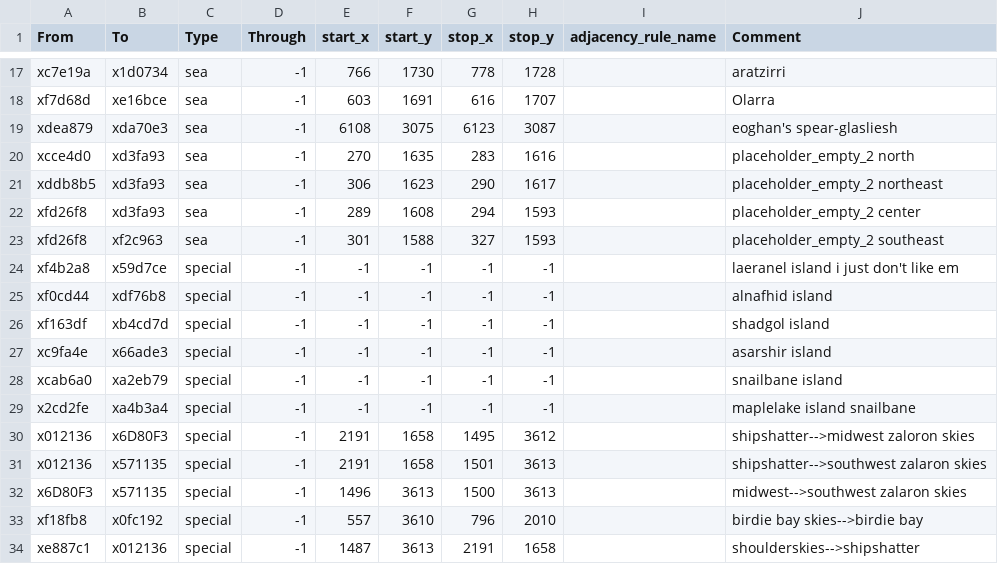
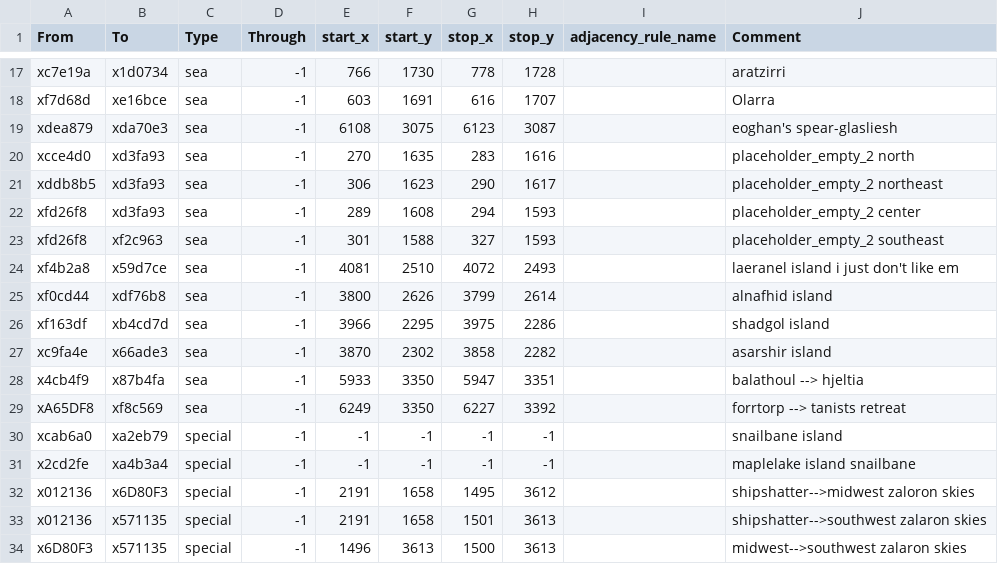
Before and after one commit to Kingbobman/Exether, a CSV file: map_data/adjacencies.csv, drawn as a sheet; only a part is shown, gaps mark what is left out; the shorter side is filled out with more unchanged rows.

Commit message:
adjacencies etc

```diff
--- a/map_data/adjacencies.csv
+++ b/map_data/adjacencies.csv
@@ -23,6 +23,8 @@ xfd26f8,xd3fa93,sea,-1,289,1608,294,1593,,placeholder_empty_2 center
 xfd26f8,xf2c963,sea,-1,301,1588,327,1593,,placeholder_empty_2 southeast
-xf4b2a8,x59d7ce,special,-1,-1,-1,-1,-1,,laeranel island i just don't like em
-xf0cd44,xdf76b8,special,-1,-1,-1,-1,-1,,alnafhid island
-xf163df,xb4cd7d,special,-1,-1,-1,-1,-1,,shadgol island
-xc9fa4e,x66ade3,special,-1,-1,-1,-1,-1,,asarshir island
+xf4b2a8,x59d7ce,sea,-1,4081,2510,4072,2493,,laeranel island i just don't like em
+xf0cd44,xdf76b8,sea,-1,3800,2626,3799,2614,,alnafhid island
+xf163df,xb4cd7d,sea,-1,3966,2295,3975,2286,,shadgol island
+xc9fa4e,x66ade3,sea,-1,3870,2302,3858,2282,,asarshir island
+x4cb4f9,x87b4fa,sea,-1,5933,3350,5947,3351,,balathoul --> hjeltia
+xA65DF8,xf8c569,sea,-1,6249,3350,6227,3392,,forrtorp --> tanists retreat
 xcab6a0,xa2eb79,special,-1,-1,-1,-1,-1,,snailbane island
```
